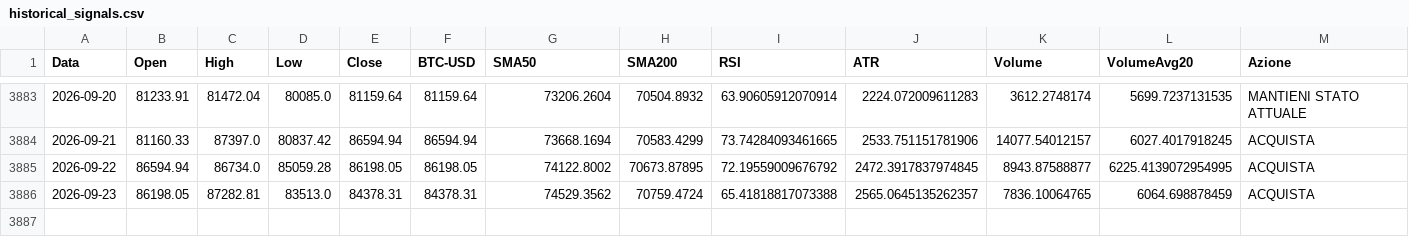
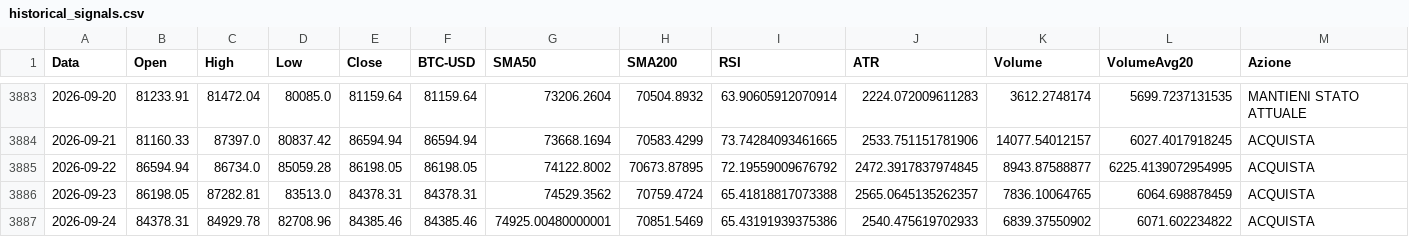
Before and after one commit to giuse2003/BTC_Prudential_Signal, a CSV file: docs/historical_signals.csv, drawn as a sheet; only a part is shown, gaps mark what is left out; rows hold the shown columns only; the diff names each change by its address in the sheet, - before the commit and + after, or states it on an @@ line.

```diff
--- a/docs/historical_signals.csv
+++ b/docs/historical_signals.csv
+row 3887: 2026-09-24 | 84378.31 | 84929.78 | 82708.96 | 84385.46 | 84385.46 | 74925.00480000001 | 70851.5469 | 65.43191939375386 | 2540.475619702933 | 6839.37550902 | 6071.602234822 | ACQUISTA
```
Also changed, not shown: docs/equity_timeseries.csv, docs/raw_candles.csv, 6 other files.
